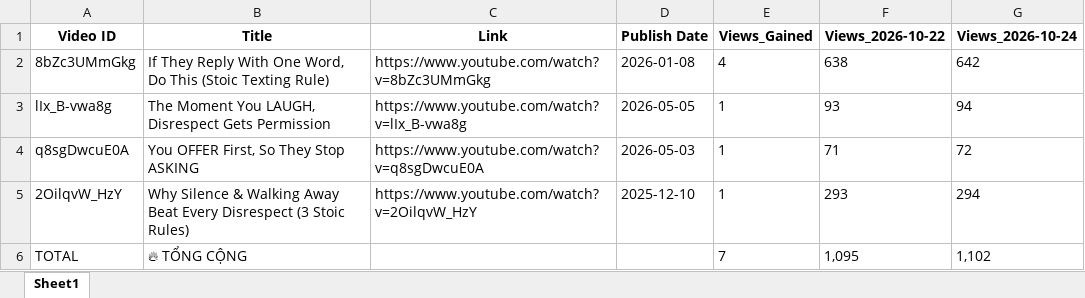
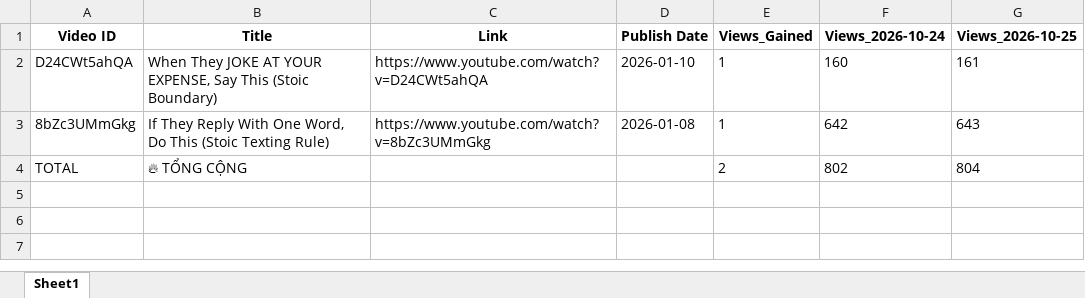
Before and after one commit to queen10022004-create/daily-views, an Excel workbook: report_views_increased.xlsx, sheet Sheet1, drawn as a sheet; values as stored, in another font and other column widths than the file's, no borders; removed rows and columns are numbered as before the commit, all else as after; the diff names each change by its address in the sheet, - before the commit and + after, or states it on an @@ line.

```diff
--- a/report_views_increased.xlsx (sheet Sheet1)
+++ b/report_views_increased.xlsx (sheet Sheet1)
-column F (Views_2026-10-22), row 2: 638; row 6: 1,095
+column G (Views_2026-10-25), rows 3-4: 643 | 804
+row 2: D24CWt5ahQA | When They JOKE AT YOUR EXPENSE, Say This (Stoic Boundary) | https://www.youtube.com/watch?v=D24CWt5ahQA | 2026-01-10 | 1 | 160 | 161
-E3 (Views_Gained): 4
+E3 (Views_Gained): 1
-row 3: lIx_B-vwa8g | The Moment You LAUGH, Disrespect Gets Permission | https://www.youtube.com/watch?v=lIx_B-vwa8g | 2026-05-05 | 1 | 93 | 94
-row 4: q8sgDwcuE0A | You OFFER First, So They Stop ASKING | https://www.youtube.com/watch?v=q8sgDwcuE0A | 2026-05-03 | 1 | 71 | 72
-row 5: 2OilqvW_HzY | Why Silence & Walking Away Beat Every Disrespect (3 Stoic Rules) | https://www.youtube.com/watch?v=2OilqvW_HzY | 2025-12-10 | 1 | 293 | 294
-E4 (Views_Gained): 7
+E4 (Views_Gained): 2
-F4 (Views_2026-10-24): 1,102
+F4 (Views_2026-10-24): 802
```
Also changed, not shown: history_stoicether.xlsx.
